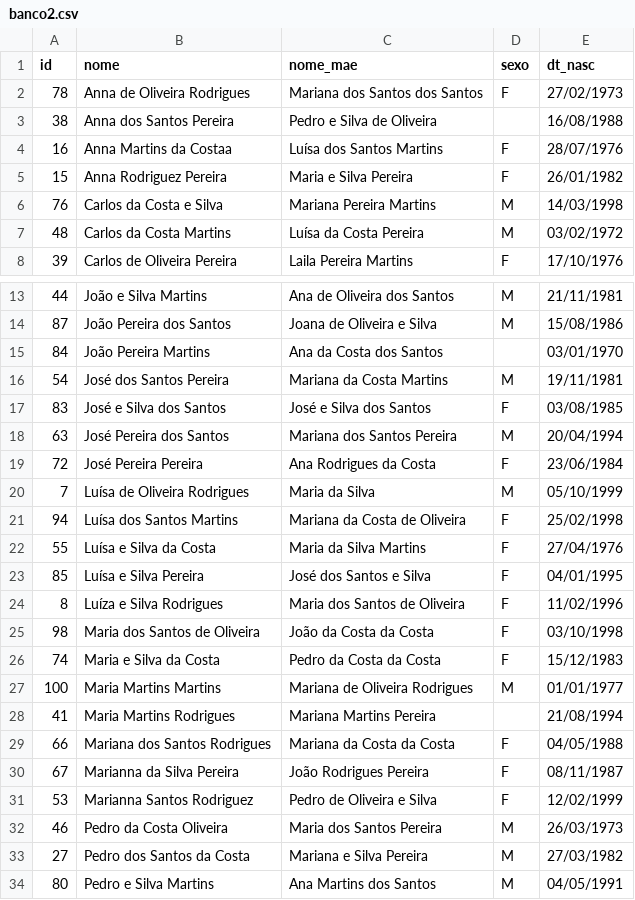
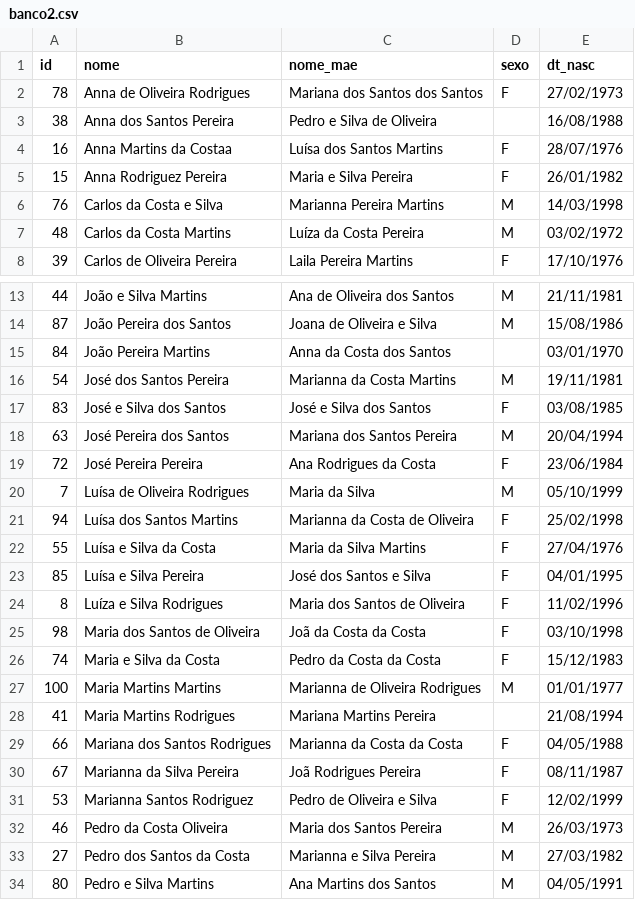
Before and after one commit to wtassinari/linkage, a CSV file: exemplo/banco2.csv, drawn as a sheet; only a part is shown, gaps mark what is left out.

```diff
--- a/exemplo/banco2.csv
+++ b/exemplo/banco2.csv
@@ -5,4 +5,4 @@ id,nome,nome_mae,sexo,dt_nasc
 15,Anna Rodriguez Pereira,Maria e Silva Pereira,F,26/01/1982
-76,Carlos da Costa e Silva,Mariana Pereira Martins,M,14/03/1998
-48,Carlos da Costa Martins,Luísa da Costa Pereira,M,03/02/1972
+76,Carlos da Costa e Silva,Marianna Pereira Martins,M,14/03/1998
+48,Carlos da Costa Martins,Luíza da Costa Pereira,M,03/02/1972
 39,Carlos de Oliveira Pereira,Laila Pereira Martins,F,17/10/1976
@@ -14,4 +14,4 @@ id,nome,nome_mae,sexo,dt_nasc
 87,João Pereira dos Santos,Joana de Oliveira e Silva,M,15/08/1986
-84,João Pereira Martins,Ana da Costa dos Santos,,03/01/1970
-54,José dos Santos Pereira,Mariana da Costa Martins,M,19/11/1981
+84,João Pereira Martins,Anna da Costa dos Santos,,03/01/1970
+54,José dos Santos Pereira,Marianna da Costa Martins,M,19/11/1981
 83,José e Silva dos Santos,José e Silva dos Santos,F,03/08/1985
@@ -20,3 +20,3 @@ id,nome,nome_mae,sexo,dt_nasc
 7,Luísa de Oliveira Rodrigues,Maria da Silva,M,05/10/1999
-94,Luísa dos Santos Martins,Mariana da Costa de Oliveira,F,25/02/1998
+94,Luísa dos Santos Martins,Marianna da Costa de Oliveira,F,25/02/1998
 55,Luísa e Silva da Costa,Maria da Silva Martins,F,27/04/1976
@@ -24,11 +24,11 @@ id,nome,nome_mae,sexo,dt_nasc
 8,Luíza e Silva Rodrigues,Maria dos Santos de Oliveira,F,11/02/1996
-98,Maria dos Santos de Oliveira,João da Costa da Costa,F,03/10/1998
+98,Maria dos Santos de Oliveira,Joã da Costa da Costa,F,03/10/1998
 74,Maria e Silva da Costa,Pedro da Costa da Costa,F,15/12/1983
-100,Maria Martins Martins,Mariana de Oliveira Rodrigues,M,01/01/1977
+100,Maria Martins Martins,Marianna de Oliveira Rodrigues,M,01/01/1977
 41,Maria Martins Rodrigues,Mariana Martins Pereira,,21/08/1994
-66,Mariana dos Santos Rodrigues,Mariana da Costa da Costa,F,04/05/1988
-67,Marianna da Silva Pereira,João Rodrigues Pereira,F,08/11/1987
+66,Mariana dos Santos Rodrigues,Marianna da Costa da Costa,F,04/05/1988
+67,Marianna da Silva Pereira,Joã Rodrigues Pereira,F,08/11/1987
 53,Marianna Santos Rodriguez,Pedro de Oliveira e Silva,F,12/02/1999
 46,Pedro da Costa Oliveira,Maria dos Santos Pereira,M,26/03/1973
-27,Pedro dos Santos da Costa,Mariana e Silva Pereira,M,27/03/1982
+27,Pedro dos Santos da Costa,Marianna e Silva Pereira,M,27/03/1982
 80,Pedro e Silva Martins,Ana Martins dos Santos,M,04/05/1991
```
Also changed, not shown: exemplo/banco1.csv, 2 other files.
